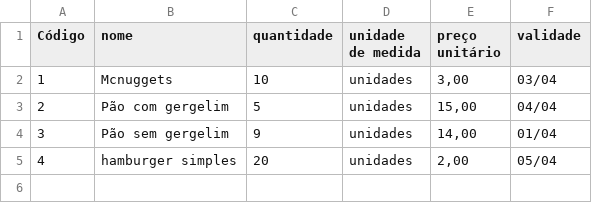
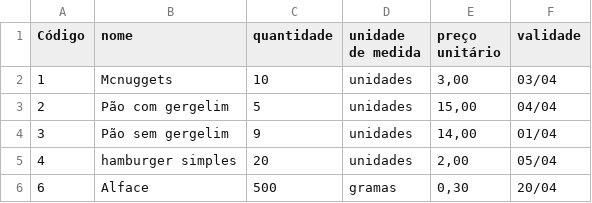
Before and after one commit to Odaviespecifico/Restaurante, a CSV file: Desafio 01/estoque.csv, drawn as a sheet.

```diff
--- a/Desafio 01/estoque.csv
+++ b/Desafio 01/estoque.csv
@@ -5 +5,2 @@ Código; nome; quantidade; unidade de medida; preço unitário; validade
 4; hamburger simples; 20; unidades; 2,00; 05/04
+6;Alface;500;gramas;0,30;20/04
```
Also changed, not shown: 1 other file.
